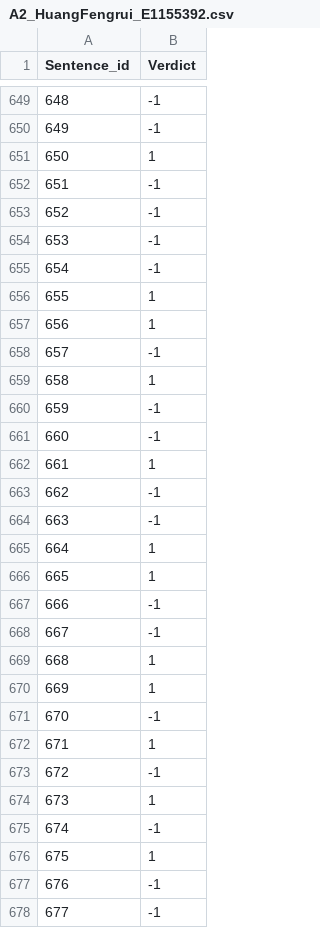
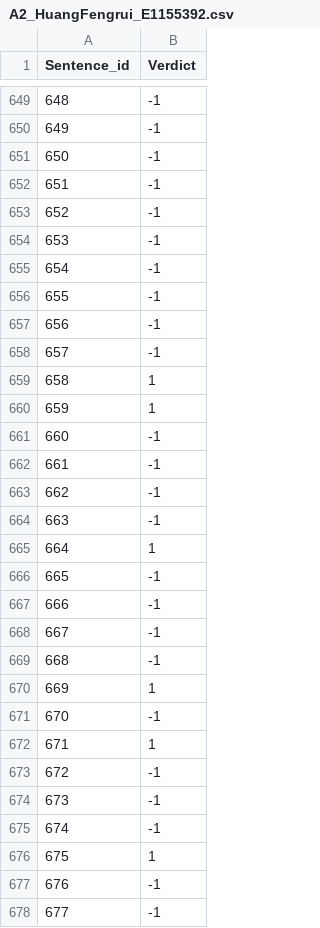
Before and after one commit to RickyHFR/cs-4248-fact-checking-2420, a CSV file: A2_HuangFengrui_E1155392.csv, drawn as a sheet; only a part is shown, gaps mark what is left out; the diff covers the shown part only.

```diff
--- a/A2_HuangFengrui_E1155392.csv
+++ b/A2_HuangFengrui_E1155392.csv
@@ -650,3 +650,3 @@ Sentence_id,Verdict
 649,-1
-650,1
+650,-1
 651,-1
@@ -655,9 +655,9 @@ Sentence_id,Verdict
 654,-1
-655,1
-656,1
+655,-1
+656,-1
 657,-1
 658,1
-659,-1
+659,1
 660,-1
-661,1
+661,-1
 662,-1
@@ -665,6 +665,6 @@ Sentence_id,Verdict
 664,1
-665,1
+665,-1
 666,-1
 667,-1
-668,1
+668,-1
 669,1
@@ -673,3 +673,3 @@ Sentence_id,Verdict
 672,-1
-673,1
+673,-1
 674,-1
```
Also changed, not shown: 129 edited cells elsewhere in this file, 1 other file.
